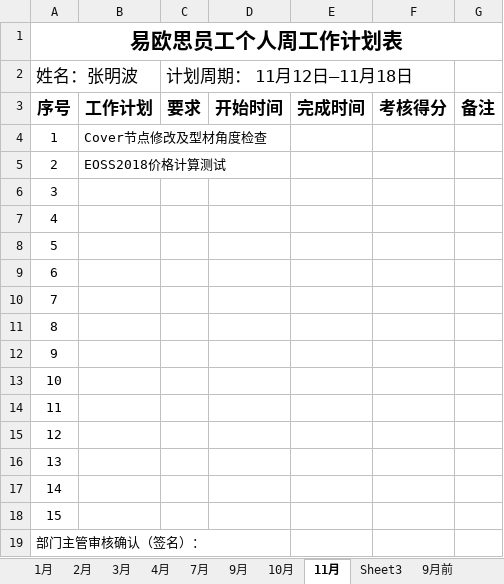
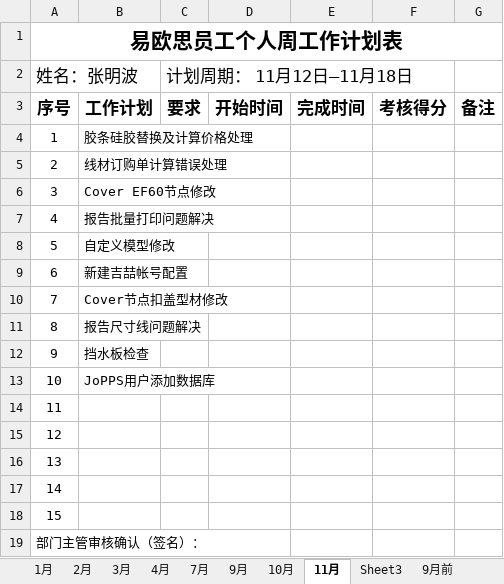
Before and after one commit to fromMars/jss_autoindent, an Excel workbook: _worklist/工作计划2018.xlsx, sheet 11月, drawn as a sheet; values as stored, in another font and other column widths than the file's, no borders; the diff names each change by its address in the sheet, - before the commit and + after, or states it on an @@ line.

```diff
--- a/_worklist/工作计划2018.xlsx (sheet 11月)
+++ b/_worklist/工作计划2018.xlsx (sheet 11月)
-B4: Cover节点修改及型材角度检查
+B4: 胶条硅胶替换及计算价格处理
-B5: EOSS2018价格计算测试
+B5: 线材订购单计算错误处理
-B6: (empty)
+B6: Cover EF60节点修改
-B7: (empty)
+B7: 报告批量打印问题解决
-B8: (empty)
+B8: 自定义模型修改
-B9: (empty)
+B9: 新建吉喆帐号配置
-B10: (empty)
+B10: Cover节点扣盖型材修改
-B11: (empty)
+B11: 报告尺寸线问题解决
-B12: (empty)
+B12: 挡水板检查
-B13: (empty)
+B13: JoPPS用户添加数据库
```
Also changed, not shown: 2 other files.
